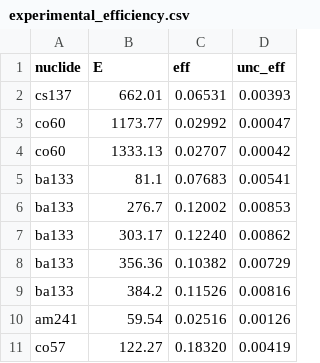
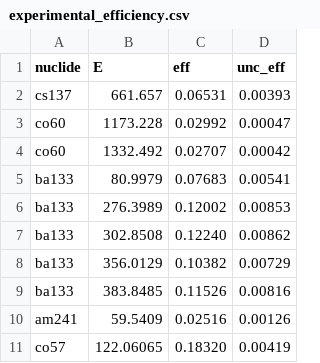
Before and after one commit to eliasarnqvist/replicate-HPGe-efficiency, a CSV file: python/experimental_efficiency.csv, drawn as a sheet.

Commit message:
updated reference gamma energies

```diff
--- a/python/experimental_efficiency.csv
+++ b/python/experimental_efficiency.csv
@@ -1,11 +1,11 @@
 nuclide,E,eff,unc_eff
-cs137,662.01,0.06531,0.00393
-co60,1173.77,0.02992,0.00047
-co60,1333.13,0.02707,0.00042
-ba133,81.1,0.07683,0.00541
-ba133,276.7,0.12002,0.00853
-ba133,303.17,0.12240,0.00862
-ba133,356.36,0.10382,0.00729
-ba133,384.2,0.11526,0.00816
-am241,59.54,0.02516,0.00126
-co57,122.27,0.18320,0.00419
+cs137,661.657,0.06531,0.00393
+co60,1173.228,0.02992,0.00047
+co60,1332.492,0.02707,0.00042
+ba133,80.9979,0.07683,0.00541
+ba133,276.3989,0.12002,0.00853
+ba133,302.8508,0.12240,0.00862
+ba133,356.0129,0.10382,0.00729
+ba133,383.8485,0.11526,0.00816
+am241,59.5409,0.02516,0.00126
+co57,122.06065,0.18320,0.00419
```
